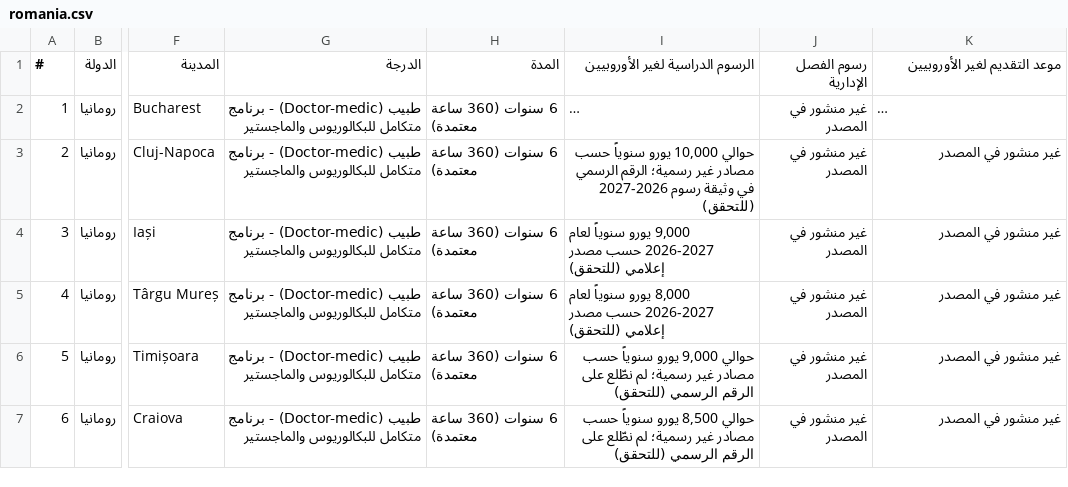
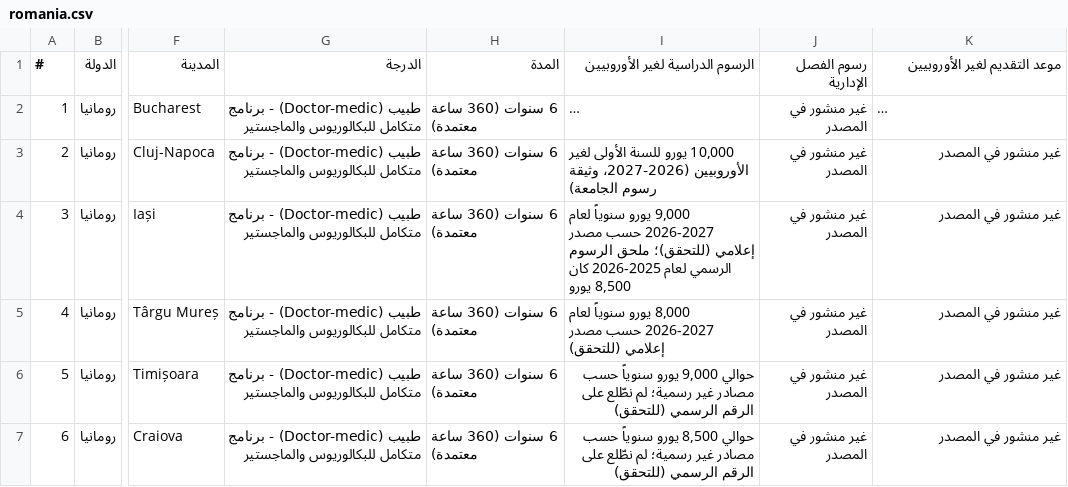
Before and after one commit to timelmallah-cpu/mynewgate, a CSV file: data/programmes_ba/romania.csv, drawn as a sheet; only a part is shown, gaps mark what is left out; long unchanged cells end in …; the diff names each change by its address in the sheet, - before the commit and + after, or states it on an @@ line.

```diff
--- a/data/programmes_ba/romania.csv
+++ b/data/programmes_ba/romania.csv
-I3 (الرسوم الدراسية لغير الأوروبيين): حوالي 10,000 يورو سنوياً حسب مصادر غير رسمية؛ الرقم الرسمي في وثيقة رسوم 2026-2027 (للتحقق)
+I3 (الرسوم الدراسية لغير الأوروبيين): 10,000 يورو للسنة الأولى لغير الأوروبيين (2026-2027، وثيقة رسوم الجامعة)
-I4 (الرسوم الدراسية لغير الأوروبيين): …مصدر إعلامي (للتحقق)
+I4 (الرسوم الدراسية لغير الأوروبيين): …مصدر إعلامي (للتحقق)؛ ملحق الرسوم الرسمي لعام 2025-2026 كان 8,500 يورو
```
Also changed, not shown: data/programme_links.csv, data/programmes_ba/hungary.csv, 16 other files.
